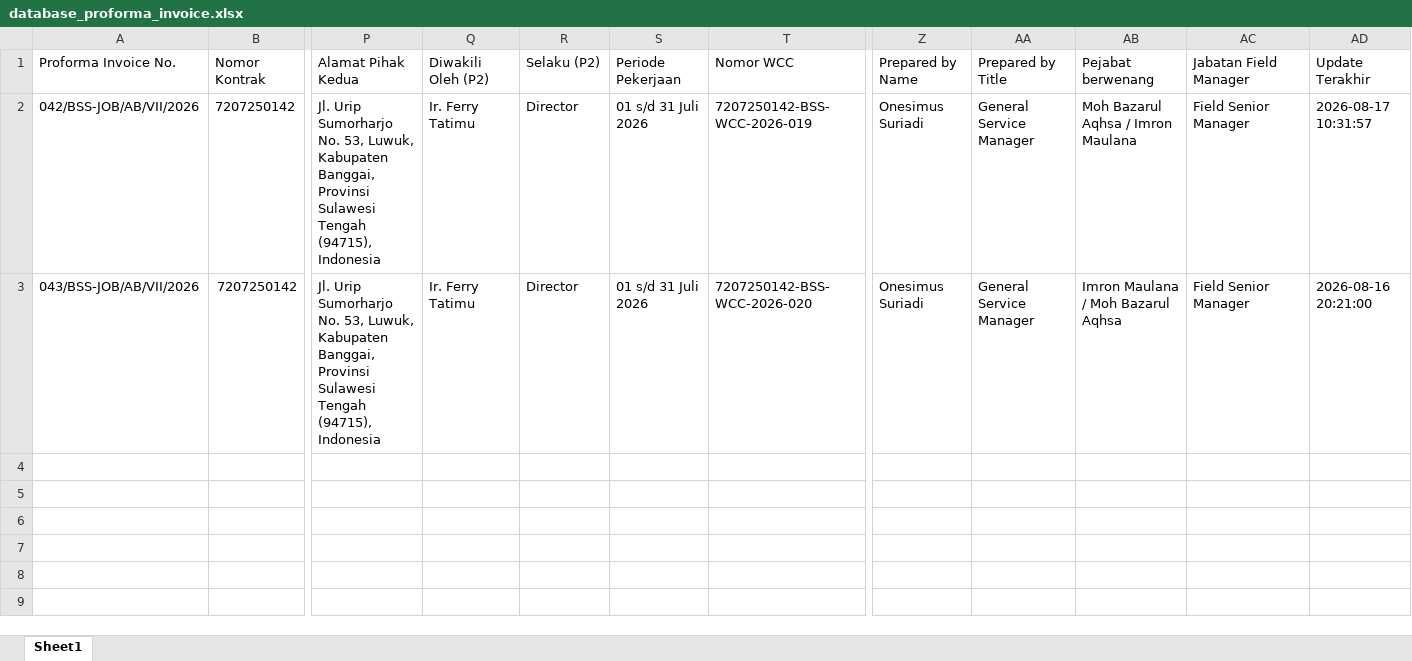
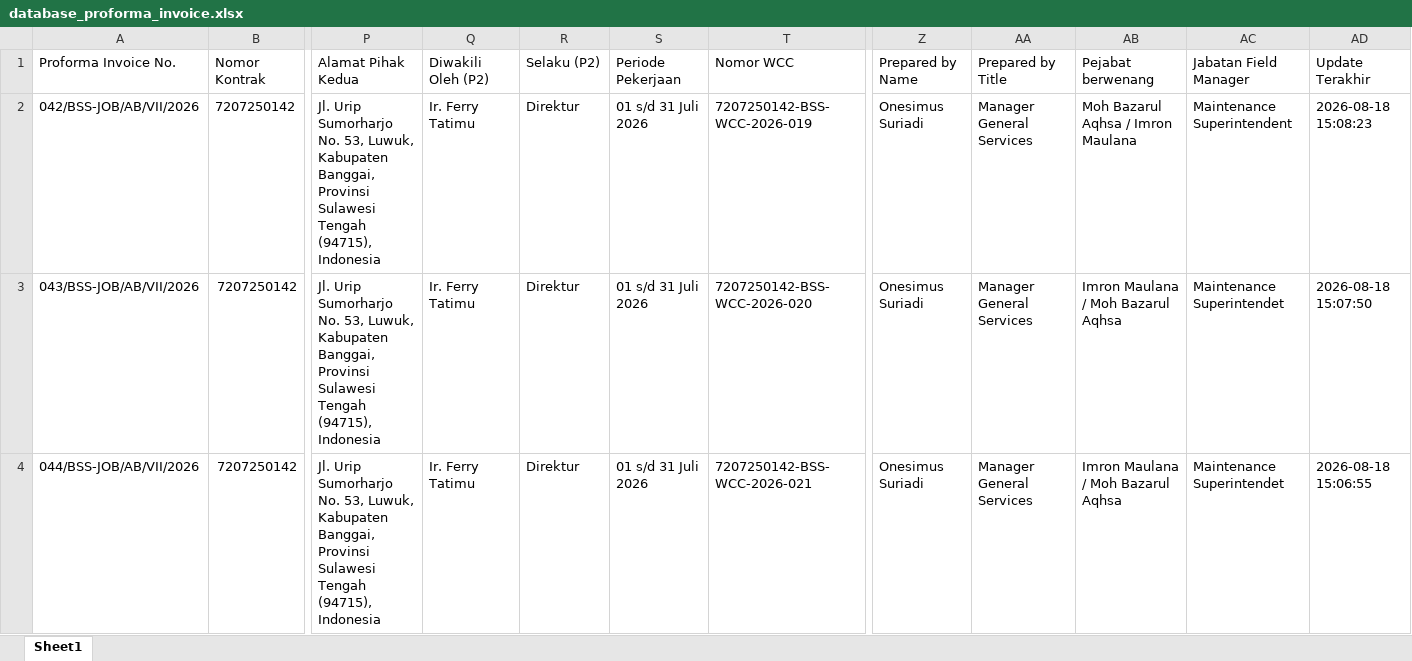
Before and after one commit to onesimussuriadi-coding/Dashboard-Proforma-Invoice-General-Services, an Excel workbook: database_penyimpanan_aman/database_proforma_invoice.xlsx, sheet Sheet1, drawn as a sheet; only a part is shown, gaps mark what is left out; values as stored, in another font and other column widths than the file's, no borders; rows hold the shown columns only; the diff names each change by its address in the sheet, - before the commit and + after, or states it on an @@ line.

```diff
--- a/database_penyimpanan_aman/database_proforma_invoice.xlsx (sheet Sheet1)
+++ b/database_penyimpanan_aman/database_proforma_invoice.xlsx (sheet Sheet1)
-R2:R3 (Selaku (P2)): Director
+R2:R3 (Selaku (P2)): Direktur
-AA2:AA3 (Prepared by Title): General Service Manager
+AA2:AA3 (Prepared by Title): Manager General Services
-AC2 (Jabatan Field Manager): Field Senior Manager
+AC2 (Jabatan Field Manager): Maintenance Superintendent
-AD2 (Update Terakhir): 2026-08-17 10:31:57
+AD2 (Update Terakhir): 2026-08-18 15:08:23
-AC3 (Jabatan Field Manager): Field Senior Manager
+AC3 (Jabatan Field Manager): Maintenance Superintendet
-AD3 (Update Terakhir): 2026-08-16 20:21:00
+AD3 (Update Terakhir): 2026-08-18 15:07:50
+row 4: 044/BSS-JOB/AB/VII/2026 | 7207250142 | Jl. Urip Sumorharjo No. 53, Luwuk, Kabupaten Banggai, Provinsi Sulawesi Tengah (94715), Indonesia | Ir. Ferry Tatimu | Direktur | 01 s/d 31 Juli 2026 | 7207250142-BSS-WCC-2026-021 | Onesimus Suriadi | Manager General Services | Imron Maulana / Moh Bazarul Aqhsa | Maintenance Superintendet | 2026-08-18 15:06:55
```
Also changed, not shown: database_penyimpanan_aman/database_tkdn_history.xlsx, database_penyimpanan_aman/database_transaksi_rincian.xlsx, 6 other files.
